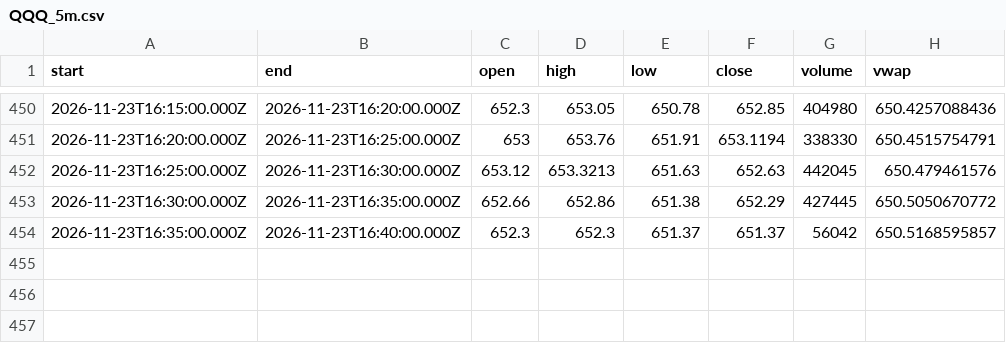
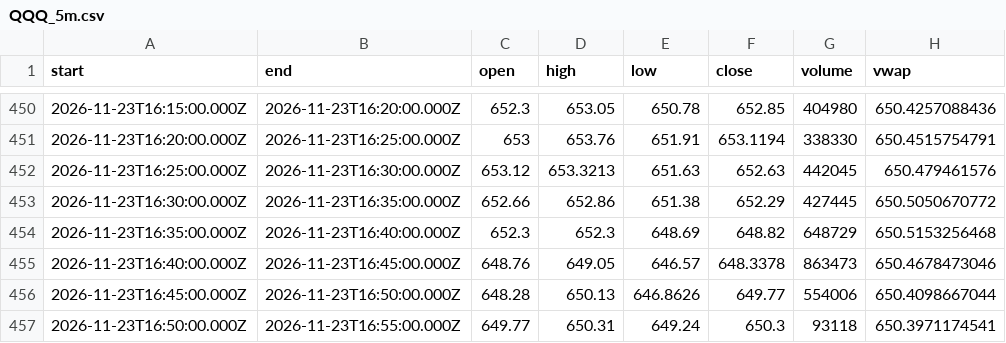
Before and after one commit to karab-commits/trading-desk, a CSV file: bars/QQQ_5m.csv, drawn as a sheet; only a part is shown, gaps mark what is left out.

```diff
--- a/bars/QQQ_5m.csv
+++ b/bars/QQQ_5m.csv
@@ -453,2 +453,5 @@ start,end,open,high,low,close,volume,vwap
 2026-11-23T16:30:00.000Z,2026-11-23T16:35:00.000Z,652.66,652.86,651.38,652.29,427445,650.5050670772
-2026-11-23T16:35:00.000Z,2026-11-23T16:40:00.000Z,652.3,652.3,651.37,651.37,56042,650.5168595857
+2026-11-23T16:35:00.000Z,2026-11-23T16:40:00.000Z,652.3,652.3,648.69,648.82,648729,650.5153256468
+2026-11-23T16:40:00.000Z,2026-11-23T16:45:00.000Z,648.76,649.05,646.57,648.3378,863473,650.4678473046
+2026-11-23T16:45:00.000Z,2026-11-23T16:50:00.000Z,648.28,650.13,646.8626,649.77,554006,650.4098667044
+2026-11-23T16:50:00.000Z,2026-11-23T16:55:00.000Z,649.77,650.31,649.24,650.3,93118,650.3971174541
```
Also changed, not shown: 4 other files.
